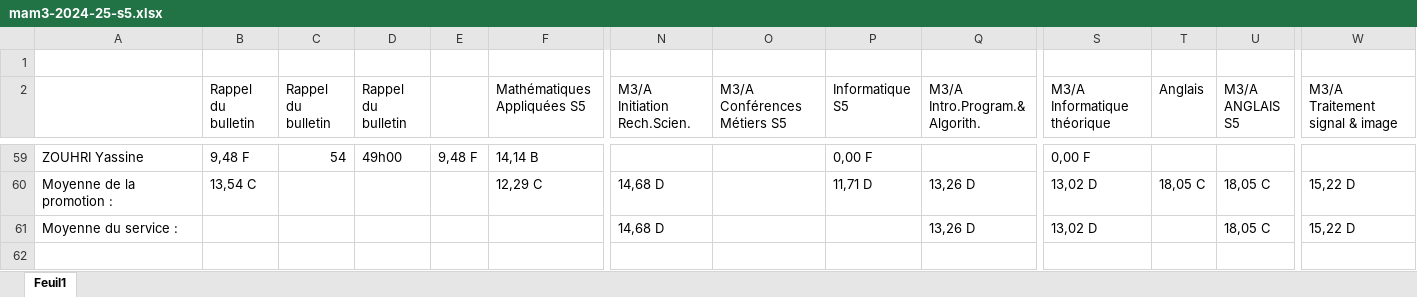
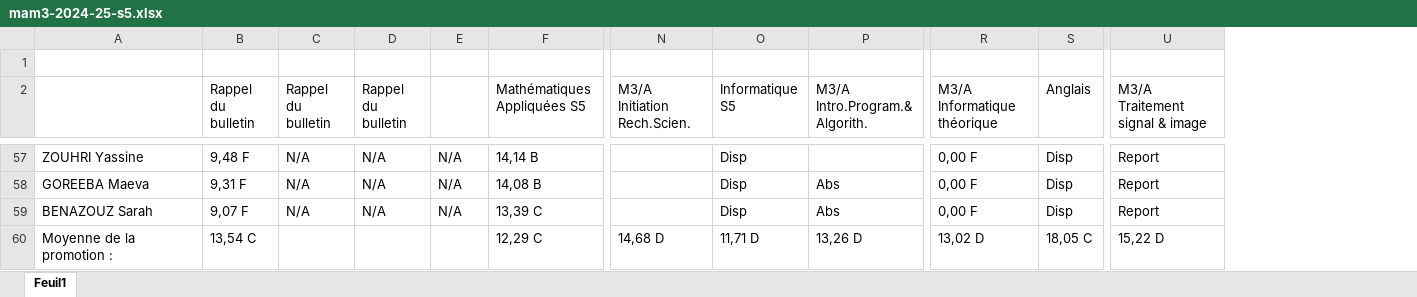
Before and after one commit to jbcaillau/jbcaillau.github.io, an Excel workbook: tmp/mam3-2024-25-s5.xlsx, sheet Feuil1, drawn as a sheet; only a part is shown, gaps mark what is left out; values as stored, in another font and other column widths than the file's, no cell formats; removed rows and columns are numbered as before the commit, all else as after; rows hold the shown columns only; the diff covers the shown part only; the diff names each change by its address in the sheet, - before the commit and + after, or states it on an @@ line.

Commit message:
Add files via upload

```diff
--- a/tmp/mam3-2024-25-s5.xlsx (sheet Feuil1)
+++ b/tmp/mam3-2024-25-s5.xlsx (sheet Feuil1)
-column O (M3/A Conférences Métiers S5), empty
-column U (M3/A ANGLAIS S5), row 60: 18,05 C
-C57 (Rappel du bulletin): 54
+C57 (Rappel du bulletin): N/A
-D57 (Rappel du bulletin): 49h00
+D57 (Rappel du bulletin): N/A
-E57: 9,48 F
+E57: N/A
-O57 (Informatique S5): 0,00 F
+O57 (Informatique S5): Disp
-S57 (Anglais): (empty)
+S57 (Anglais): Disp
-U57 (M3/A Traitement signal & image): (empty)
+U57 (M3/A Traitement signal & image): Report
+row 58: GOREEBA Maeva | 9,31 F | N/A | N/A | N/A | 14,08 B |  | Disp | Abs | 0,00 F | Disp | Report
+row 59: BENAZOUZ Sarah | 9,07 F | N/A | N/A | N/A | 13,39 C |  | Disp | Abs | 0,00 F | Disp | Report
-row 61: Moyenne du service : |  |  |  |  |  | 14,68 D |  |  | 13,26 D | 13,02 D |  | 18,05 C | 15,22 D
```
Also changed, not shown: 7 added rows, 9 removed rows and 43 moved rows elsewhere in this sheet, cell formats.
